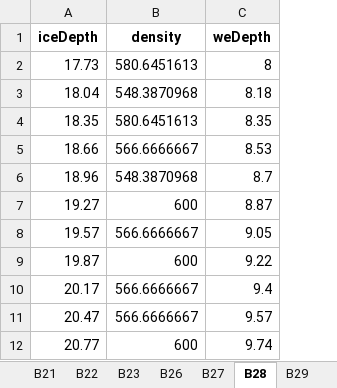
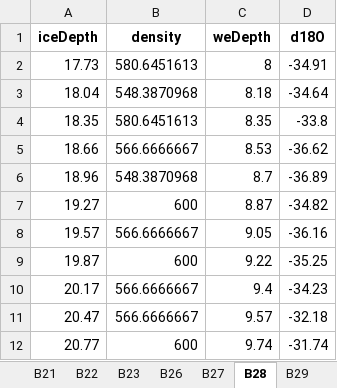
Before and after one commit to TheaQG/AWI_Bcores_Analysis, an Excel workbook: DepthDensity_Bcores_lowRes.xlsx, sheet B28, drawn as a sheet; only a part is shown; values as stored, in another font and other column widths than the file's, no borders; the diff names each change by its address in the sheet, - before the commit and + after, or states it on an @@ line.

```diff
--- a/DepthDensity_Bcores_lowRes.xlsx (sheet B28)
+++ b/DepthDensity_Bcores_lowRes.xlsx (sheet B28)
+column D (d18O), rows 2-12: -34.91 | -34.64 | -33.8 | -36.62 | -36.89 | -34.82 | -36.16 | -35.25 | -34.23 | -32.18 | -31.74
```
Also changed, not shown: sheet B26, sheet B16, sheet B29, sheet B21, sheet B22, sheet B17, 6 more sheets, DepthDensity_Bcores_lowResAve.xlsx, 15 other files.
